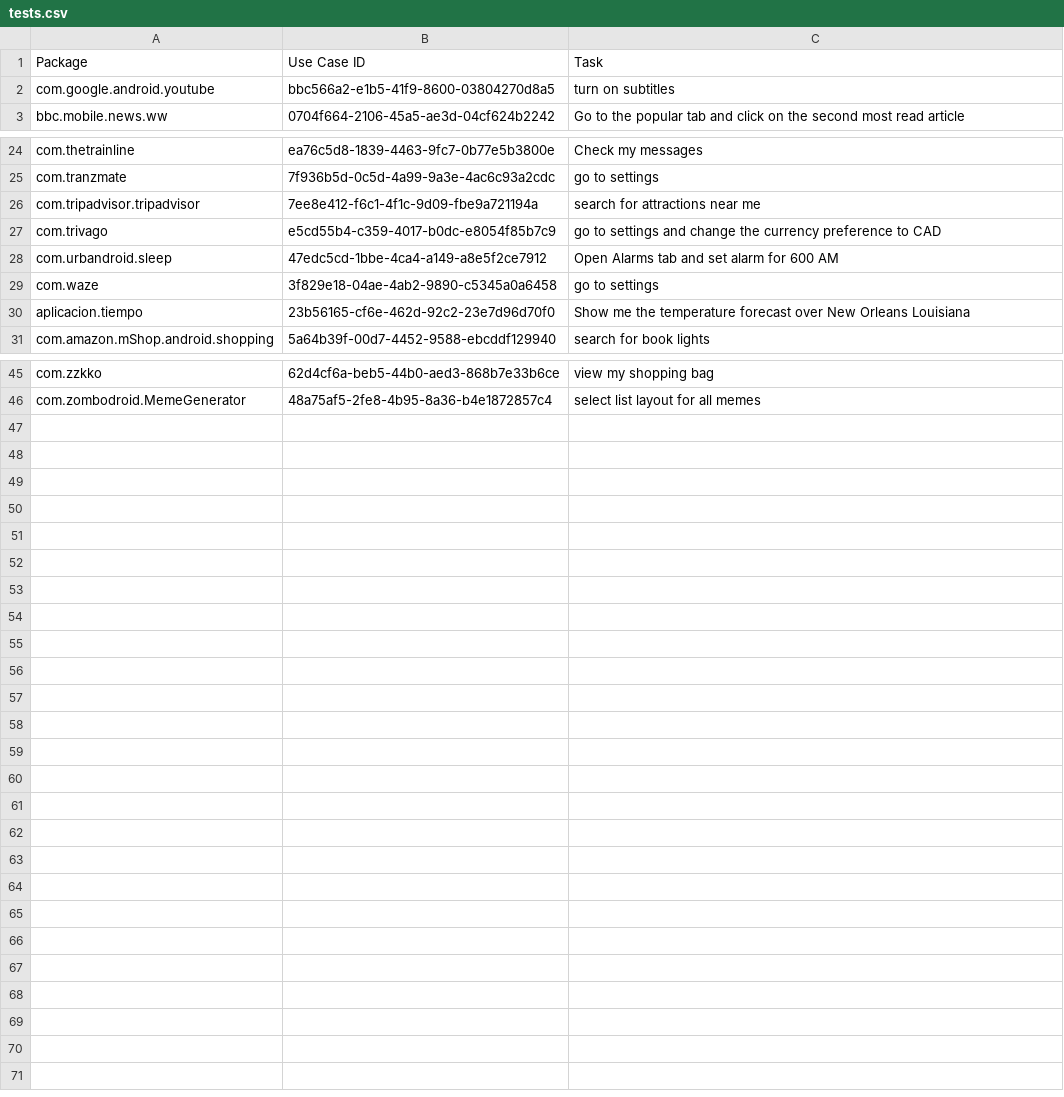
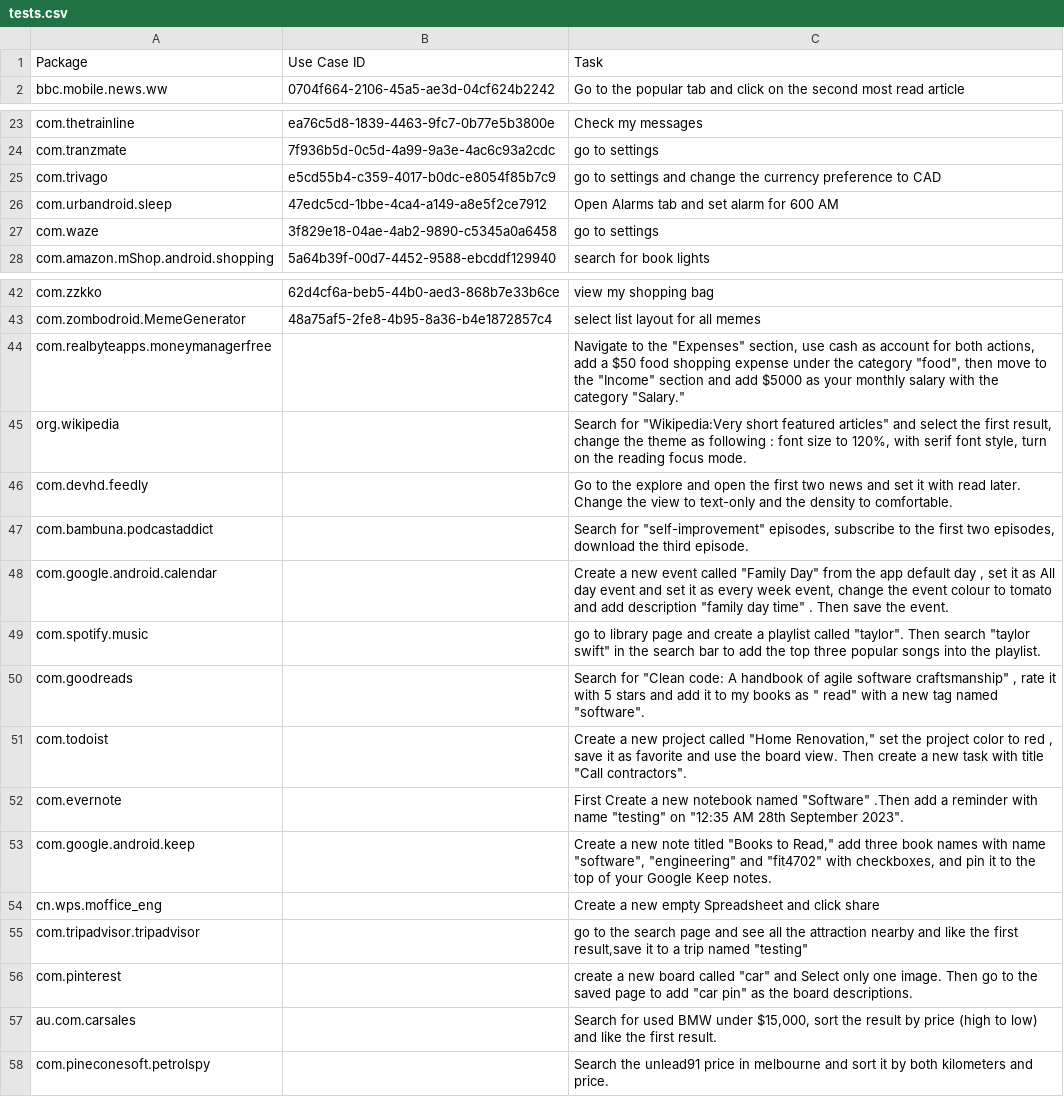
Before and after one commit to azho0003/ChatGPT-as-Human, a CSV file: tests.csv, drawn as a sheet; only a part is shown, gaps mark what is left out.

Commit message:
Code for testing without persona and using GPT-4

```diff
--- a/tests.csv
+++ b/tests.csv
@@ -1,3 +1,2 @@
 Package,Use Case ID,Task
-com.google.android.youtube,bbc566a2-e1b5-41f9-8600-03804270d8a5,turn on subtitles
 bbc.mobile.news.ww,0704f664-2106-45a5-ae3d-04cf624b2242,Go to the popular tab and click on the second most read article
@@ -25,3 +24,2 @@ com.thetrainline,ea76c5d8-1839-4463-9fc7-0b77e5b3800e,Check my messages
 com.tranzmate,7f936b5d-0c5d-4a99-9a3e-4ac6c93a2cdc,go to settings
-com.tripadvisor.tripadvisor,7ee8e412-f6c1-4f1c-9d09-fbe9a721194a,search for attractions near me
 com.trivago,e5cd55b4-c359-4017-b0dc-e8054f85b7c9,go to settings and change the currency preference to CAD
@@ -29,3 +27,2 @@ com.urbandroid.sleep,47edc5cd-1bbe-4ca4-a149-a8e5f2ce7912,Open Alarms tab and se
 com.waze,3f829e18-04ae-4ab2-9890-c5345a0a6458,go to settings
-aplicacion.tiempo,23b56165-cf6e-462d-92c2-23e7d96d70f0,Show me the temperature forecast over New Orleans Louisiana
 com.amazon.mShop.android.shopping,5a64b39f-00d7-4452-9588-ebcddf129940,search for book lights
@@ -46 +43,16 @@ com.zzkko,62d4cf6a-beb5-44b0-aed3-868b7e33b6ce,view my shopping bag
 com.zombodroid.MemeGenerator,48a75af5-2fe8-4b95-8a36-b4e1872857c4,select list layout for all memes
+com.realbyteapps.moneymanagerfree,,"Navigate to the ""Expenses"" section, use cash as account for both actions, add a $50 food shopping expense under the category ""food"", then move to the ""Income"" section and add $5000 as your monthly salary with the category ""Salary."""
+org.wikipedia,,"Search for ""Wikipedia:Very short featured articles"" and select the first result, change the theme as following : font size to 120%, with serif font style, turn on the reading focus mode."
+com.devhd.feedly,,Go to the explore and open the first two news and set it with read later. Change the view to text-only and the density to comfortable.
+com.bambuna.podcastaddict,,"Search for ""self-improvement"" episodes, subscribe to the first two episodes, download the third episode."
+com.google.android.calendar,,"Create a new event called ""Family Day"" from the app default day , set it as All day event and set it as every week event, change the event colour to tomato  and add description ""family day time"" . Then save the event."
+com.spotify.music,,"go to library page and create a playlist called ""taylor"". Then search ""taylor swift"" in the search bar to add the top three popular songs into the playlist."
+com.goodreads,,"Search for ""Clean code: A handbook of agile software craftsmanship"" , rate it with 5 stars and add it to my books as "" read"" with a new tag named ""software""."
+com.todoist,,"Create a new project called ""Home Renovation,"" set the project color to red , save it as favorite and use the board view. Then create a new task with title ""Call contractors""."
+com.evernote,,"First Create a new notebook named ""Software"" .Then add a reminder with name ""testing"" on ""12:35 AM 28th September 2023""."
+com.google.android.keep,,"Create a new note titled ""Books to Read,"" add three book names with name  ""software"", ""engineering"" and ""fit4702"" with checkboxes, and pin it to the top of your Google Keep notes."
+cn.wps.moffice_eng,,Create a new empty Spreadsheet and click share
+com.tripadvisor.tripadvisor,,"go to the search page and see all the attraction nearby  and like the first result,save it to a trip named ""testing"""
+com.pinterest,,"create a new board called ""car"" and Select only one image. Then  go to the saved page to add ""car pin"" as the board descriptions."
+au.com.carsales,,"Search for used BMW  under $15,000, sort the result by price (high to low) and like the first result."
+com.pineconesoft.petrolspy,,Search the unlead91 price in melbourne and sort it by both kilometers and price.
```
Also changed, not shown: 4 other files.
